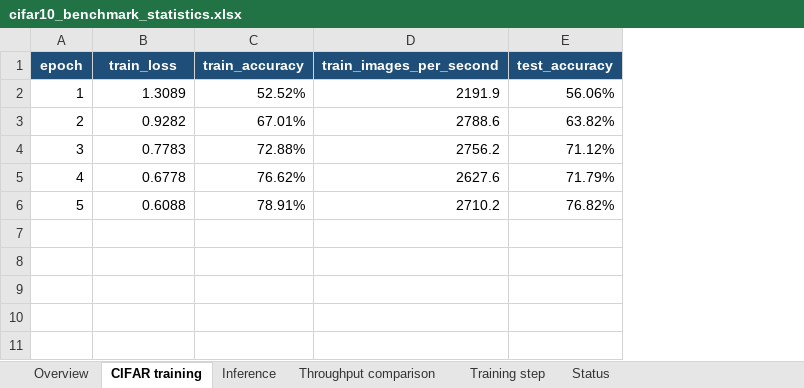
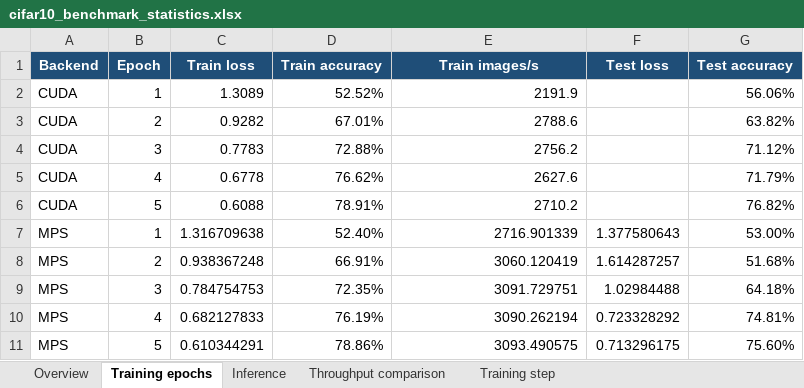
Before and after one commit to Rasreal/timer-game, an Excel workbook: developer/fall-26/metal/cifar10_benchmark_statistics.xlsx, sheet Training epochs, drawn as a sheet; values as stored, in another font and other column widths than the file's, no borders; removed rows and columns are numbered as before the commit, all else as after; the diff names each change by its address in the sheet, - before the commit and + after, or states it on an @@ line.

Commit message:
Record completed MPS CIFAR results

```diff
--- a/developer/fall-26/metal/cifar10_benchmark_statistics.xlsx (sheet Training epochs)
+++ b/developer/fall-26/metal/cifar10_benchmark_statistics.xlsx (sheet Training epochs)
-sheet tab: CIFAR training
+sheet tab: Training epochs
-sheet tab: Status
+column A, rows 2-6: all CUDA
+column F, empty
-row 1: epoch | train_loss | train_accuracy | train_images_per_second | test_accuracy
+row 1: Backend | Epoch | Train loss | Train accuracy | Train images/s | Test loss | Test accuracy
+row 7: MPS | 1 | 1.316709638 | 52.40% | 2716.901339 | 1.377580643 | 53.00%
+row 8: MPS | 2 | 0.938367248 | 66.91% | 3060.120419 | 1.614287257 | 51.68%
+row 9: MPS | 3 | 0.784754753 | 72.35% | 3091.729751 | 1.02984488 | 64.18%
+row 10: MPS | 4 | 0.682127833 | 76.19% | 3090.262194 | 0.723328292 | 74.81%
+row 11: MPS | 5 | 0.610344291 | 78.86% | 3093.490575 | 0.713296175 | 75.60%
```
Also changed, not shown: sheet Inference, sheet Throughput comparison, sheet Overview, sheet Training step, 1 other file.
